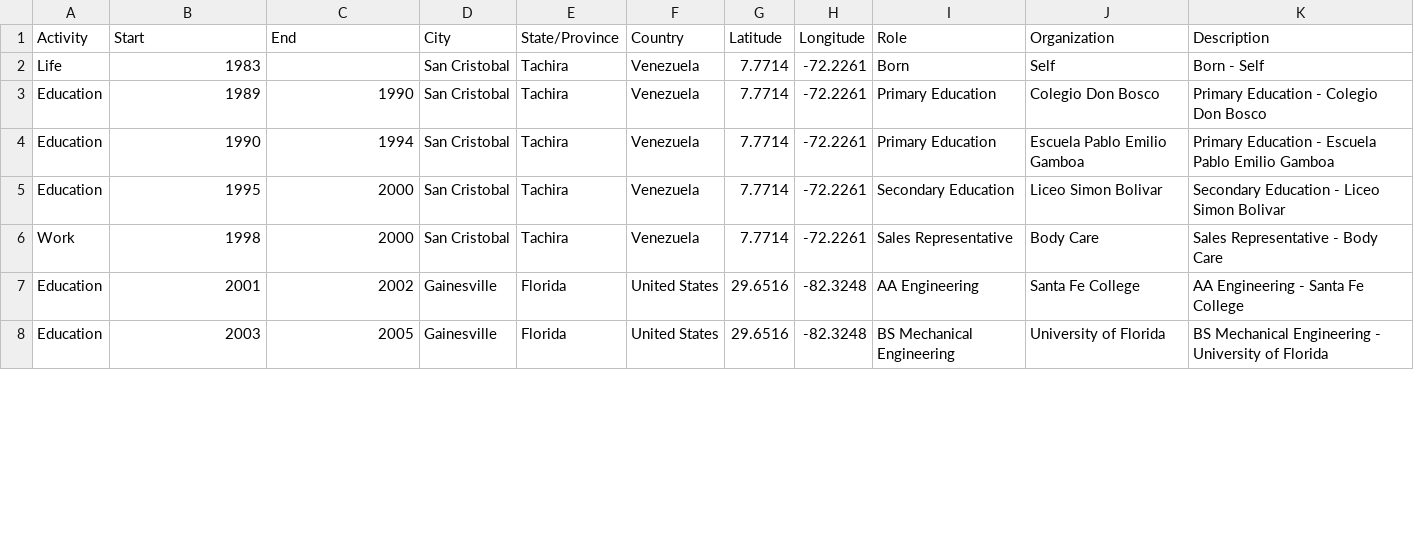
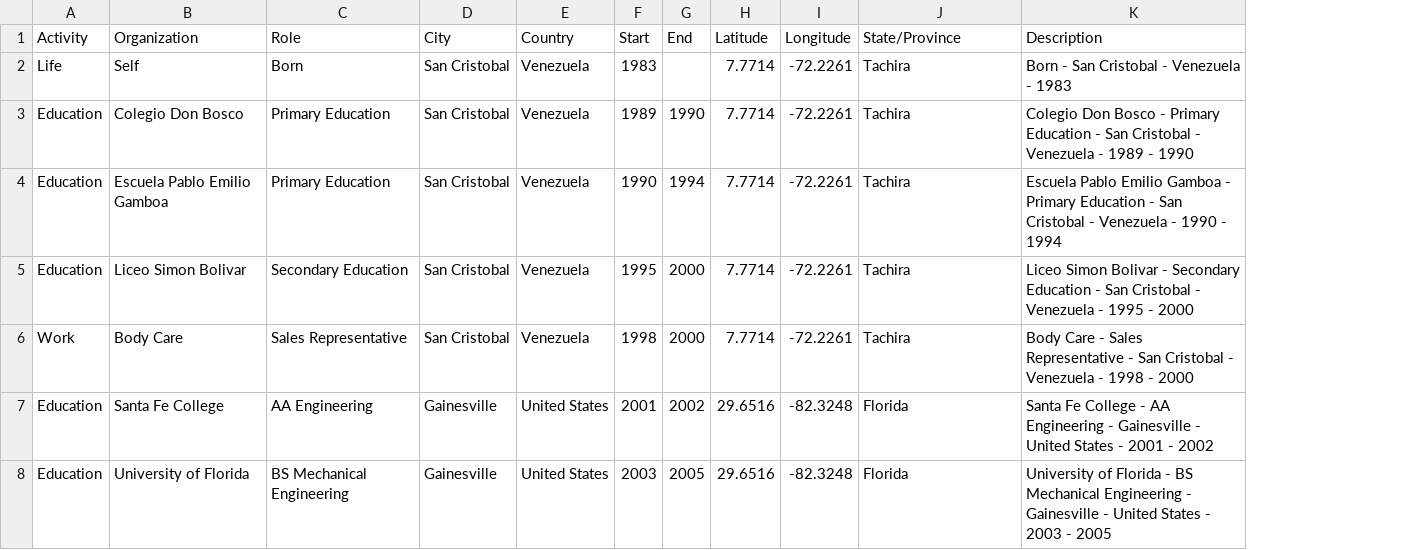
Before and after one commit to jojayaro/Plotly_Dash_Portfolio, a CSV file: app/apps/assets/profile.csv, drawn as a sheet; only a part is shown; removed rows and columns are numbered as before the commit, all else as after; the diff covers the shown part only; the diff names each change by its address in the sheet, - before the commit and + after, or states it on an @@ line.

Commit message:
updated profile csv

```diff
--- a/app/apps/assets/profile.csv
+++ b/app/apps/assets/profile.csv
-column E (State/Province), rows 2-8: Tachira | Tachira | Tachira | Tachira | Tachira | Florida | Florida
+column F (Start), rows 2-8: 1983 | 1989 | 1990 | 1995 | 1998 | 2001 | 2003
+column G (End), rows 3-8: 1990 | 1994 | 2000 | 2000 | 2002 | 2005
-column I (Role), rows 2-8: Born | Primary Education | Primary Education | Secondary Education | Sales Representative | AA Engineering | BS Mechanical Engineering
-B1: Start
+B1: Organization
-C1: End
+C1: Role
-J1: Organization
+J1: State/Province
-B2 (Organization): 1983
+B2 (Organization): Self
-C2 (Role): (empty)
+C2 (Role): Born
-J2 (State/Province): Self
+J2 (State/Province): Tachira
-K2 (Description): Born - Self
+K2 (Description): Born - San Cristobal - Venezuela - 1983
-B3 (Organization): 1989
+B3 (Organization): Colegio Don Bosco
-C3 (Role): 1990
+C3 (Role): Primary Education
-J3 (State/Province): Colegio Don Bosco
+J3 (State/Province): Tachira
-K3 (Description): Primary Education - Colegio Don Bosco
+K3 (Description): Colegio Don Bosco - Primary Education - San Cristobal - Venezuela - 1989 - 1990
-B4 (Organization): 1990
+B4 (Organization): Escuela Pablo Emilio Gamboa
-C4 (Role): 1994
+C4 (Role): Primary Education
-J4 (State/Province): Escuela Pablo Emilio Gamboa
+J4 (State/Province): Tachira
-K4 (Description): Primary Education - Escuela Pablo Emilio Gamboa
+K4 (Description): Escuela Pablo Emilio Gamboa - Primary Education - San Cristobal - Venezuela - 1990 - 1994
-B5 (Organization): 1995
+B5 (Organization): Liceo Simon Bolivar
-C5 (Role): 2000
+C5 (Role): Secondary Education
-J5 (State/Province): Liceo Simon Bolivar
+J5 (State/Province): Tachira
-K5 (Description): Secondary Education - Liceo Simon Bolivar
+K5 (Description): Liceo Simon Bolivar - Secondary Education - San Cristobal - Venezuela - 1995 - 2000
-B6 (Organization): 1998
+B6 (Organization): Body Care
-C6 (Role): 2000
+C6 (Role): Sales Representative
-J6 (State/Province): Body Care
+J6 (State/Province): Tachira
-K6 (Description): Sales Representative - Body Care
+K6 (Description): Body Care - Sales Representative - San Cristobal - Venezuela - 1998 - 2000
-B7 (Organization): 2001
+B7 (Organization): Santa Fe College
-C7 (Role): 2002
+C7 (Role): AA Engineering
-J7 (State/Province): Santa Fe College
+J7 (State/Province): Florida
-K7 (Description): AA Engineering - Santa Fe College
+K7 (Description): Santa Fe College - AA Engineering - Gainesville - United States - 2001 - 2002
-B8 (Organization): 2003
+B8 (Organization): University of Florida
-C8 (Role): 2005
+C8 (Role): BS Mechanical Engineering
-J8 (State/Province): University of Florida
+J8 (State/Province): Florida
-K8 (Description): BS Mechanical Engineering - University of Florida
+K8 (Description): University of Florida - BS Mechanical Engineering - Gainesville - United States - 2003 - 2005
```
Also changed, not shown: 70 edited cells elsewhere in this file.
